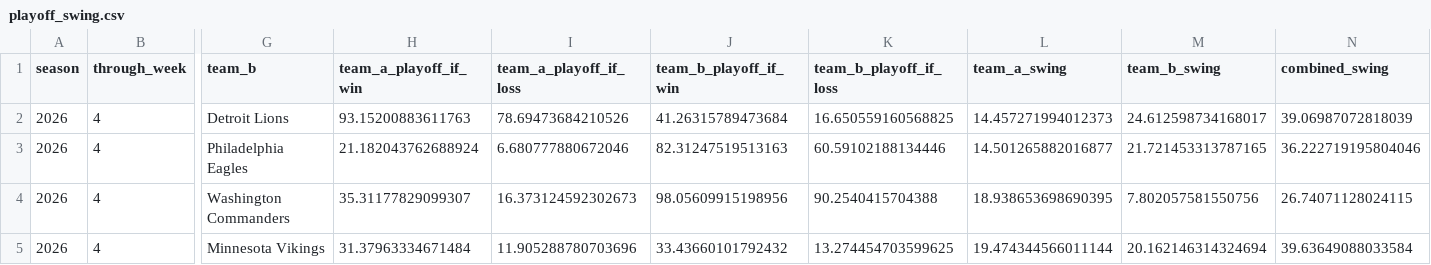
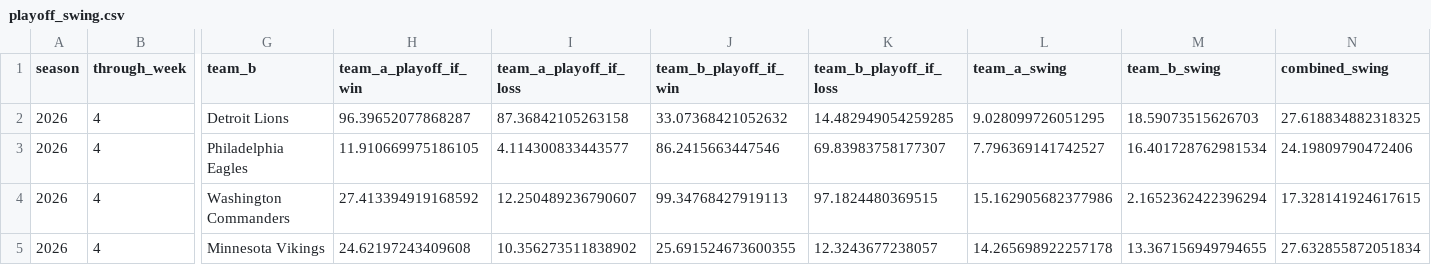
Before and after one commit to TheMathNinja/ADL-GM-Dashboard, a CSV file: data/playoff_swing.csv, drawn as a sheet; only a part is shown, gaps mark what is left out; the diff covers the shown part only; the diff names each change by its address in the sheet, - before the commit and + after, or states it on an @@ line.

```diff
--- a/data/playoff_swing.csv
+++ b/data/playoff_swing.csv
-H2 (team_a_playoff_if_win): 93.15200883611763
+H2 (team_a_playoff_if_win): 96.39652077868287
-I2 (team_a_playoff_if_loss): 78.69473684210526
+I2 (team_a_playoff_if_loss): 87.36842105263158
-J2 (team_b_playoff_if_win): 41.26315789473684
+J2 (team_b_playoff_if_win): 33.07368421052632
-K2 (team_b_playoff_if_loss): 16.650559160568825
+K2 (team_b_playoff_if_loss): 14.482949054259285
-L2 (team_a_swing): 14.457271994012373
+L2 (team_a_swing): 9.028099726051295
-M2 (team_b_swing): 24.612598734168017
+M2 (team_b_swing): 18.59073515626703
-N2 (combined_swing): 39.06987072818039
+N2 (combined_swing): 27.618834882318325
-H3 (team_a_playoff_if_win): 21.182043762688924
+H3 (team_a_playoff_if_win): 11.910669975186105
-I3 (team_a_playoff_if_loss): 6.680777880672046
+I3 (team_a_playoff_if_loss): 4.114300833443577
-J3 (team_b_playoff_if_win): 82.31247519513163
+J3 (team_b_playoff_if_win): 86.2415663447546
-K3 (team_b_playoff_if_loss): 60.59102188134446
+K3 (team_b_playoff_if_loss): 69.83983758177307
-L3 (team_a_swing): 14.501265882016877
+L3 (team_a_swing): 7.796369141742527
-M3 (team_b_swing): 21.721453313787165
+M3 (team_b_swing): 16.401728762981534
-N3 (combined_swing): 36.222719195804046
+N3 (combined_swing): 24.19809790472406
-H4 (team_a_playoff_if_win): 35.31177829099307
+H4 (team_a_playoff_if_win): 27.413394919168592
-I4 (team_a_playoff_if_loss): 16.373124592302673
+I4 (team_a_playoff_if_loss): 12.250489236790607
-J4 (team_b_playoff_if_win): 98.05609915198956
+J4 (team_b_playoff_if_win): 99.34768427919113
-K4 (team_b_playoff_if_loss): 90.2540415704388
+K4 (team_b_playoff_if_loss): 97.1824480369515
-L4 (team_a_swing): 18.938653698690395
+L4 (team_a_swing): 15.162905682377986
-M4 (team_b_swing): 7.802057581550756
+M4 (team_b_swing): 2.1652362422396294
-N4 (combined_swing): 26.74071128024115
+N4 (combined_swing): 17.328141924617615
-H5 (team_a_playoff_if_win): 31.37963334671484
+H5 (team_a_playoff_if_win): 24.62197243409608
-I5 (team_a_playoff_if_loss): 11.905288780703696
+I5 (team_a_playoff_if_loss): 10.356273511838902
-J5 (team_b_playoff_if_win): 33.43660101792432
+J5 (team_b_playoff_if_win): 25.691524673600355
-K5 (team_b_playoff_if_loss): 13.274454703599625
+K5 (team_b_playoff_if_loss): 12.3243677238057
-L5 (team_a_swing): 19.474344566011144
+L5 (team_a_swing): 14.265698922257178
-M5 (team_b_swing): 20.162146314324694
+M5 (team_b_swing): 13.367156949794655
-N5 (combined_swing): 39.63649088033584
+N5 (combined_swing): 27.632855872051834
```
Also changed, not shown: 84 edited cells elsewhere in this file, data/bonus_games.csv, 24 other files.
